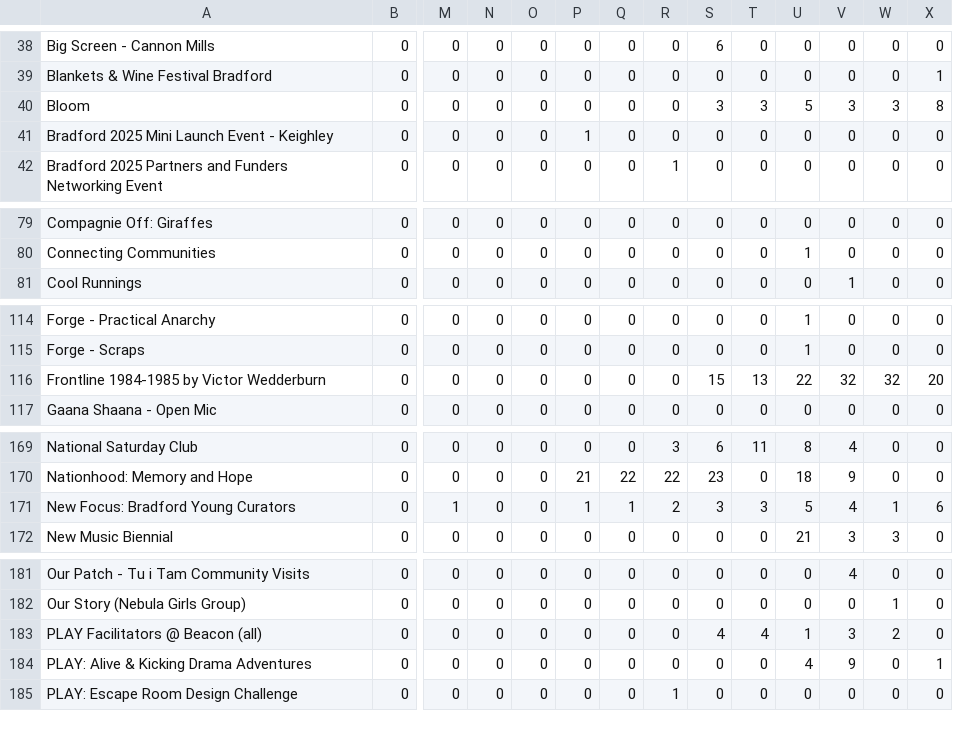
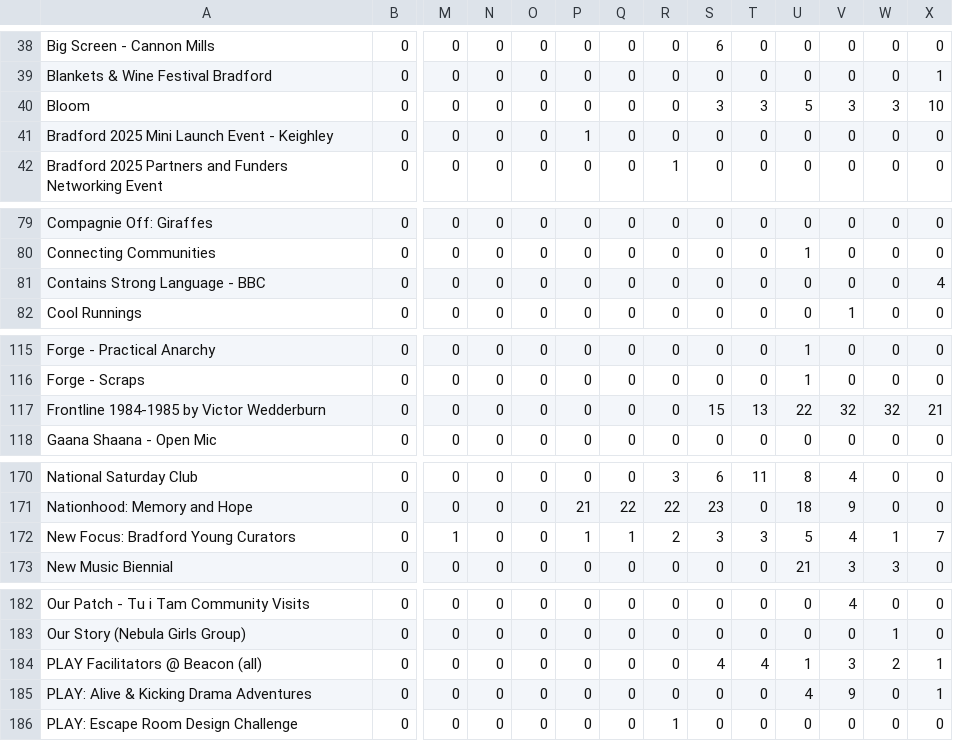
Before and after one commit to open-innovations/bradford-2025, a CSV file: src/themes/programme/_data/events/monthly_by_project.csv, drawn as a sheet; only a part is shown, gaps mark what is left out; addresses are those after the commit; rows hold the shown columns only; the diff covers the shown part only; the diff names each change by its address in the sheet, - before the commit and + after, or states it on an @@ line.

```diff
--- a/src/themes/programme/_data/events/monthly_by_project.csv
+++ b/src/themes/programme/_data/events/monthly_by_project.csv
-X40: 8
+X40: 10
+row 81: Contains Strong Language - BBC | 0 | 0 | 0 | 0 | 0 | 0 | 0 | 0 | 0 | 0 | 0 | 0 | 4
-X117: 20
+X117: 21
-X172: 6
+X172: 7
-X184: 0
+X184: 1
```
Also changed, not shown: 4 edited cells elsewhere in this file, src/experiments/huq/_data/footfall/met_office_bradford.csv, src/themes/programme/_data/events/monthly_breakdown.csv, 25 other files.
